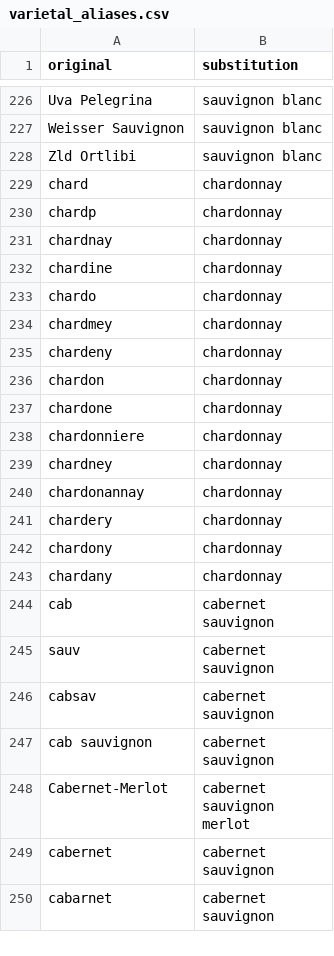
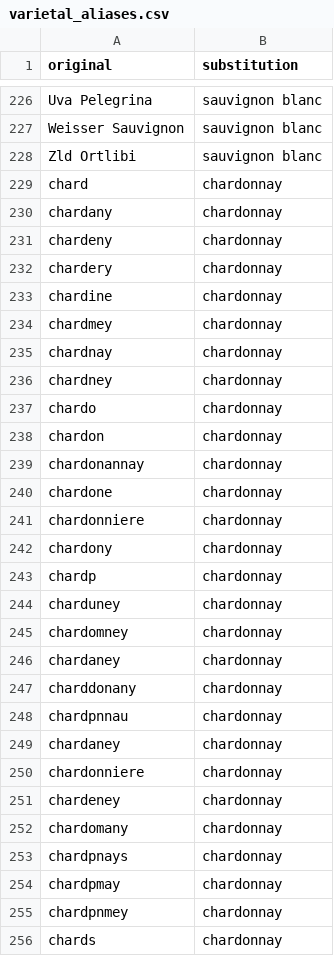
Before and after one commit to robmathews/search_context, a CSV file: spec/dummy/db/static/varietal_aliases.csv, drawn as a sheet; only a part is shown, gaps mark what is left out; the shorter side is filled out with more unchanged rows; the diff covers the shown part only.

```diff
--- a/spec/dummy/db/static/varietal_aliases.csv
+++ b/spec/dummy/db/static/varietal_aliases.csv
@@ -229,15 +229,28 @@ Zld Ortlibi,sauvignon blanc
 chard,chardonnay
-chardp,chardonnay
+chardany,chardonnay
+chardeny,chardonnay
+chardery,chardonnay
+chardine,chardonnay
+chardmey,chardonnay
 chardnay,chardonnay
-chardine,chardonnay
+chardney,chardonnay
 chardo,chardonnay
-chardmey,chardonnay
-chardeny,chardonnay
 chardon,chardonnay
+chardonannay,chardonnay
 chardone,chardonnay
 chardonniere,chardonnay
-chardney,chardonnay
-chardonannay,chardonnay
-chardery,chardonnay
 chardony,chardonnay
-chardany,chardonnay
+chardp,chardonnay
+charduney,chardonnay
+chardomney,chardonnay
+chardaney,chardonnay
+charddonany,chardonnay
+chardpnnau,chardonnay
+chardaney,chardonnay
+chardonniere,chardonnay
+chardeney,chardonnay
+chardomany,chardonnay
+chardpnays,chardonnay
+chardpmay,chardonnay
+chardpnmey,chardonnay
+chards,chardonnay
```
Also changed, not shown: 19 added rows, 14 removed rows, 1 moved row and 3 edited cells elsewhere in this file, 13 other files.
